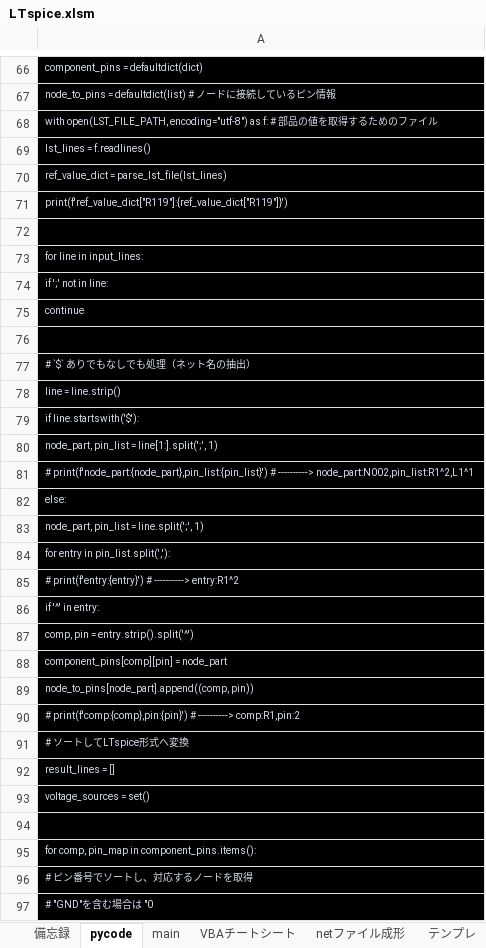
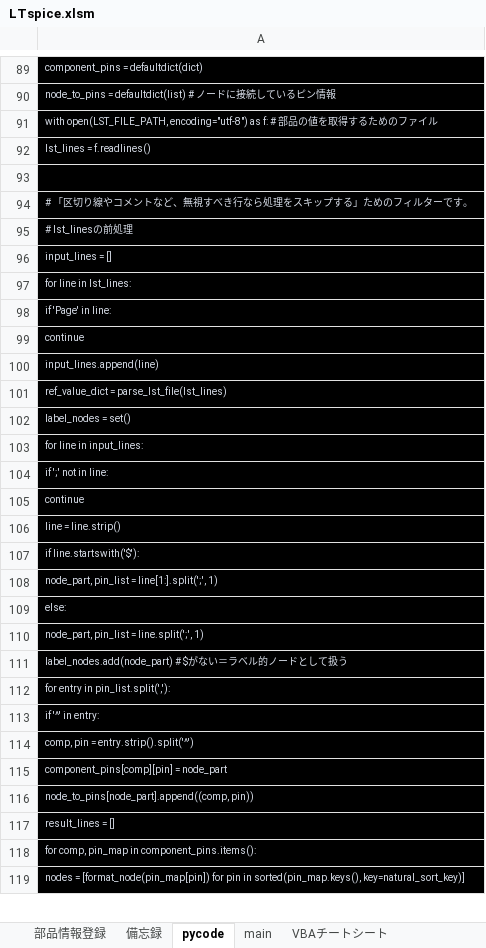
Before and after one commit to yodarjeering/LTspice, an Excel workbook: LTspice.xlsm, sheet pycode, drawn as a sheet; only a part is shown, gaps mark what is left out; the shorter side is filled out with more unchanged rows; values as stored, in another font and other column widths than the file's, no borders; removed rows and columns are numbered as before the commit, all else as after; the diff covers the shown part only; the diff names each change by its address in the sheet, - before the commit and + after, or states it on an @@ line.

```diff
--- a/LTspice.xlsm (sheet pycode)
+++ b/LTspice.xlsm (sheet pycode)
+sheet tab: 部品情報登録
+row 93: (empty)
+row 94: # 「区切り線やコメントなど、無視すべき行なら処理をスキップする」ためのフィルターです。
+row 95: # lst_linesの前処理
+row 96: input_lines = []
+row 97: for line in lst_lines:
+row 98: if 'Page' in line:
+row 99: continue
+row 100: input_lines.append(line)
-A102: print(f'ref_value_dict["R119"]:{ref_value_dict["R119"]}')
+A102: label_nodes = set()
-row 72: (empty)
-row 76: (empty)
-row 77: # `$` ありでもなしでも処理（ネット名の抽出）
-row 81: # print(f'node_part:{node_part},pin_list:{pin_list}') # ----------> node_part:N002,pin_list:R1^2,L1^1
+row 111: label_nodes.add(node_part) # $がない＝ラベル的ノードとして扱う
-row 85: # print(f'entry:{entry}') # ----------> entry:R1^2
-row 90: # print(f'comp:{comp},pin:{pin}') # ----------> comp:R1,pin:2
-row 91: # ソートしてLTspice形式へ変換
-row 93: voltage_sources = set()
-row 94: (empty)
-row 96: # ピン番号でソートし、対応するノードを取得
-row 97: # "GND"を含む場合は "0
```
Also changed, not shown: 27 added rows, 35 removed rows, 6 moved rows, 11 edited cells and cell formats elsewhere in this sheet, sheet 備忘録, charts or pictures, 2 other files.
